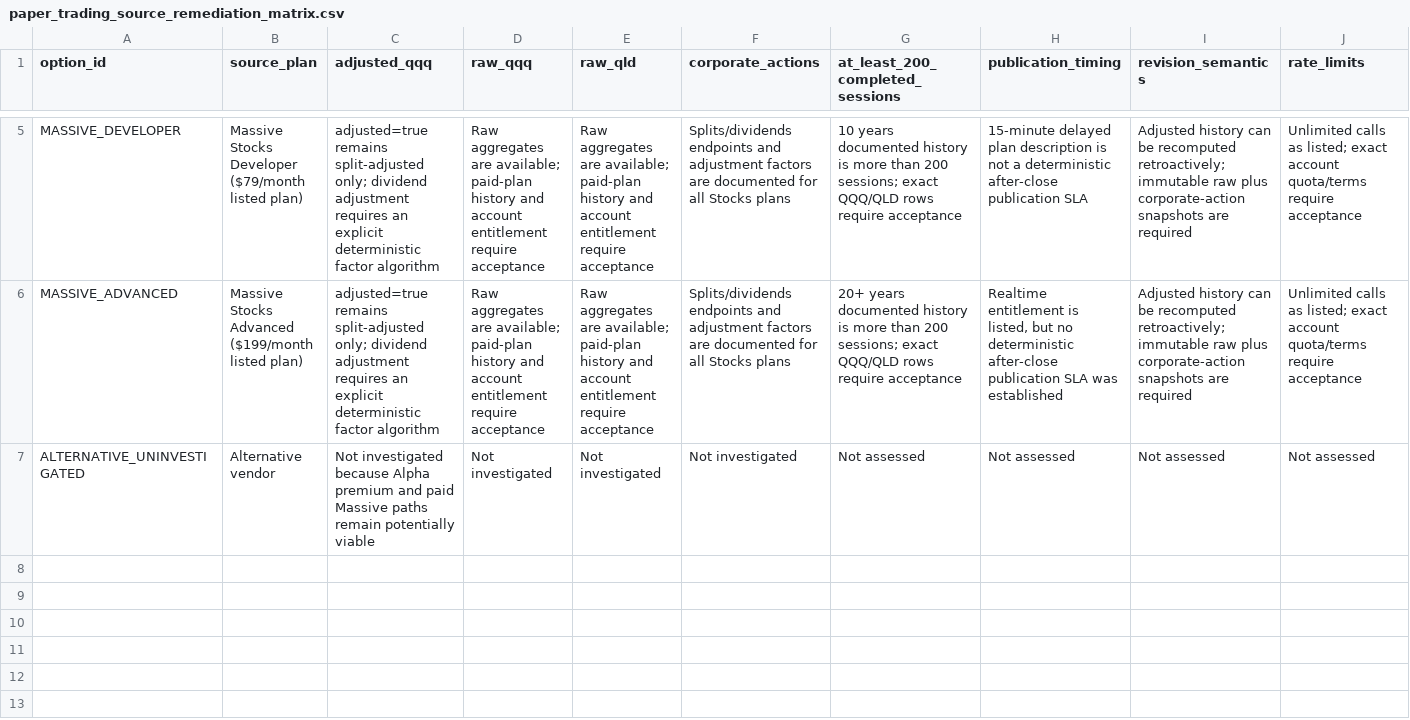
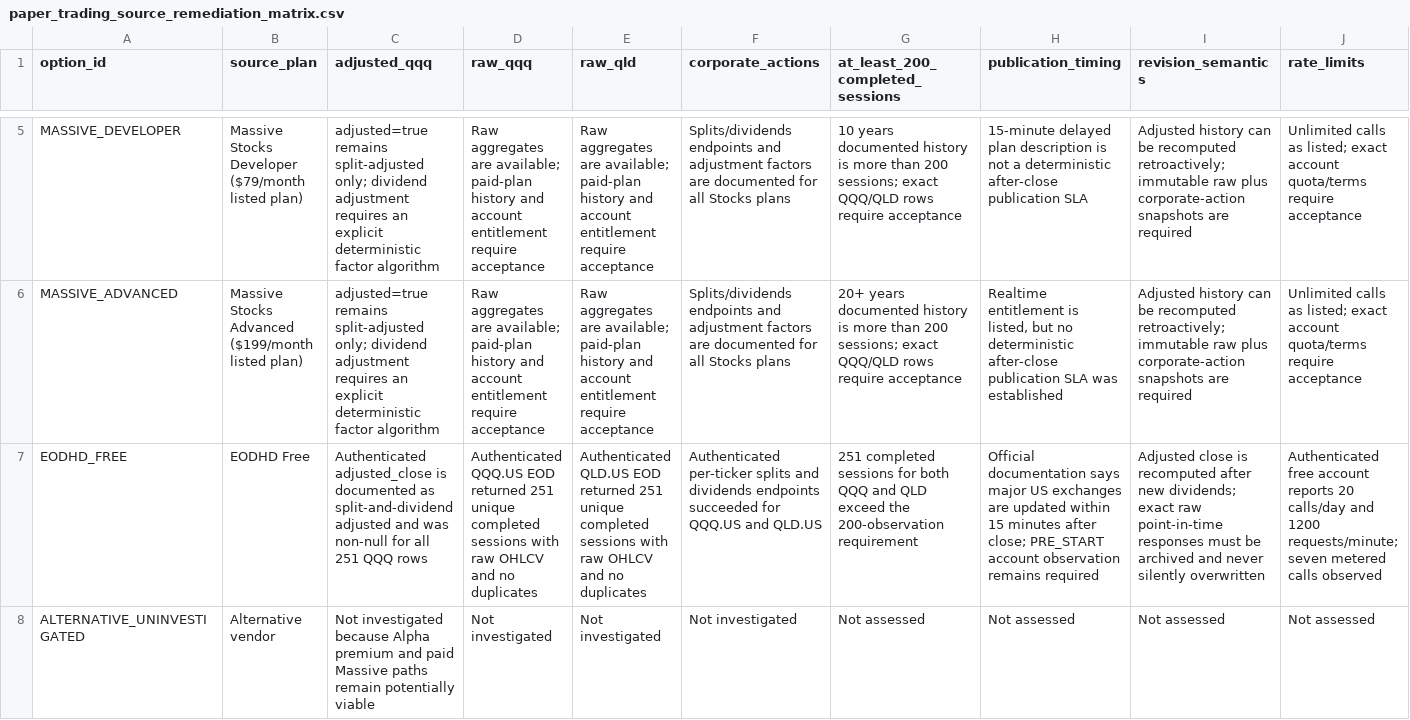
Before and after one commit to hitgub123/market-timing-quant-etf-dynamic-allocation-v1, a CSV file: docs/paper_trading_source_remediation_matrix.csv, drawn as a sheet; only a part is shown, gaps mark what is left out; rows hold the shown columns only; the diff names each change by its address in the sheet, - before the commit and + after, or states it on an @@ line.

Commit message:
audit EODHD free source feasibility

```diff
--- a/docs/paper_trading_source_remediation_matrix.csv
+++ b/docs/paper_trading_source_remediation_matrix.csv
+row 7: EODHD_FREE | EODHD Free | Authenticated adjusted_close is documented as split-and-dividend adjusted and was non-null for all 251 QQQ rows | Authenticated QQQ.US EOD returned 251 unique completed sessions with raw OHLCV and no duplicates | Authenticated QLD.US EOD returned 251 unique completed sessions with raw OHLCV and no duplicates | Authenticated per-ticker splits and dividends endpoints succeeded for QQQ.US and QLD.US | 251 completed sessions for both QQQ and QLD exceed the 200-observation requirement | Official documentation says major US exchanges are updated within 15 minutes after close; PRE_START account observation remains required | Adjusted close is recomputed after new dividends; exact raw point-in-time responses must be archived and never silently overwritten | Authenticated free account reports 20 calls/day and 1200 requests/minute; seven metered calls observed
```
Also changed, not shown: 4 other files.
